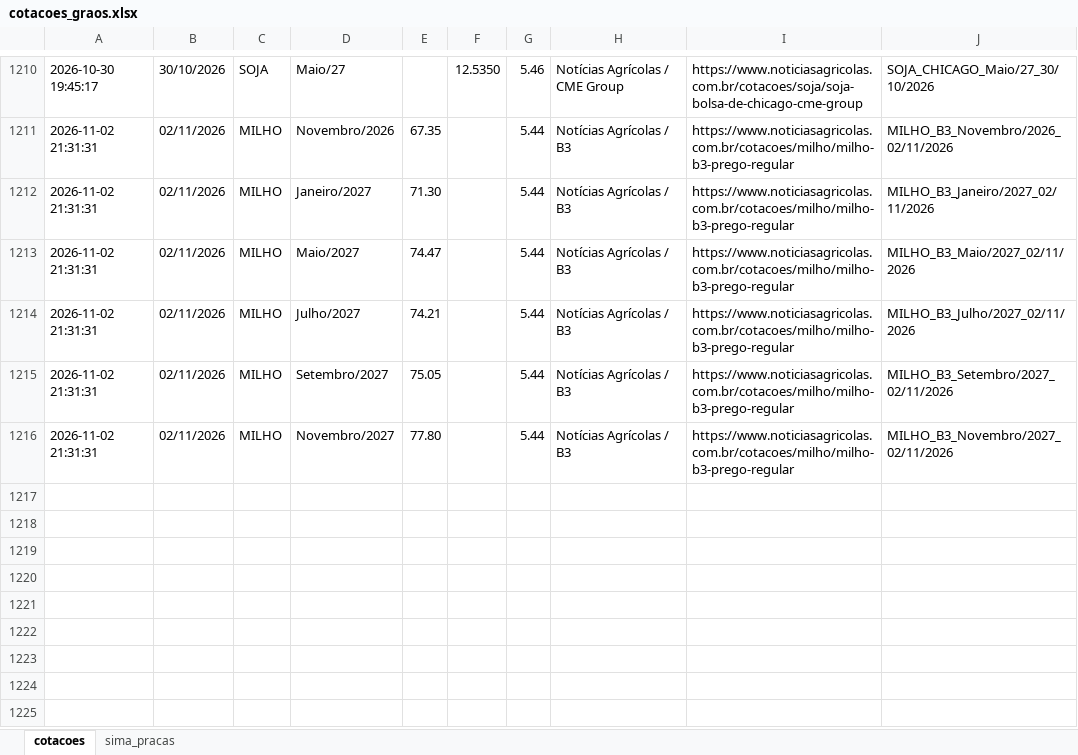
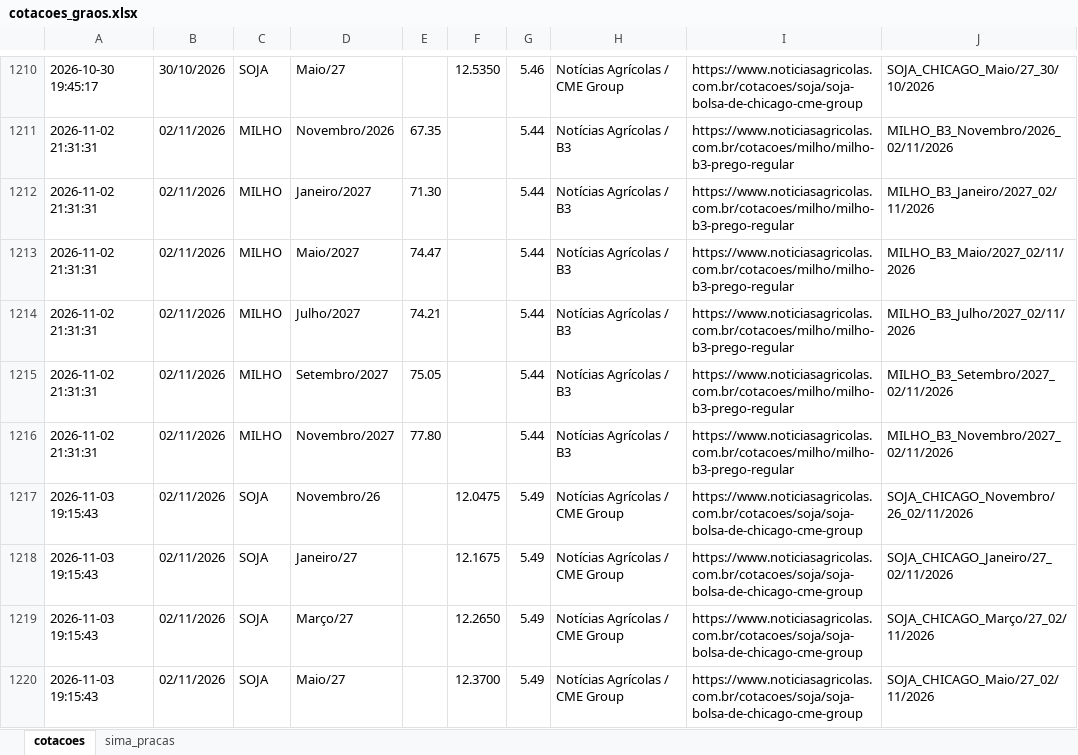
Before and after one commit to agrohara/cotacao-milho-b3, an Excel workbook: cotacoes_graos.xlsx, sheet cotacoes, drawn as a sheet; only a part is shown, gaps mark what is left out; values as stored, in another font and other column widths than the file's, no borders; table styles not drawn; the diff names each change by its address in the sheet, - before the commit and + after, or states it on an @@ line.

```diff
--- a/cotacoes_graos.xlsx (sheet cotacoes)
+++ b/cotacoes_graos.xlsx (sheet cotacoes)
+row 1217: 2026-11-03 19:15:43 | 02/11/2026 | SOJA | Novembro/26 |  | 12.0475 | 5.49 | Notícias Agrícolas / CME Group | https://www.noticiasagricolas.com.br/cotacoes/soja/soja-bolsa-de-chicago-cme-group | SOJA_CHICAGO_Novembro/26_02/11/2026
+row 1218: 2026-11-03 19:15:43 | 02/11/2026 | SOJA | Janeiro/27 |  | 12.1675 | 5.49 | Notícias Agrícolas / CME Group | https://www.noticiasagricolas.com.br/cotacoes/soja/soja-bolsa-de-chicago-cme-group | SOJA_CHICAGO_Janeiro/27_02/11/2026
+row 1219: 2026-11-03 19:15:43 | 02/11/2026 | SOJA | Março/27 |  | 12.2650 | 5.49 | Notícias Agrícolas / CME Group | https://www.noticiasagricolas.com.br/cotacoes/soja/soja-bolsa-de-chicago-cme-group | SOJA_CHICAGO_Março/27_02/11/2026
+row 1220: 2026-11-03 19:15:43 | 02/11/2026 | SOJA | Maio/27 |  | 12.3700 | 5.49 | Notícias Agrícolas / CME Group | https://www.noticiasagricolas.com.br/cotacoes/soja/soja-bolsa-de-chicago-cme-group | SOJA_CHICAGO_Maio/27_02/11/2026
```
Also changed, not shown: sheet sima_pracas.
